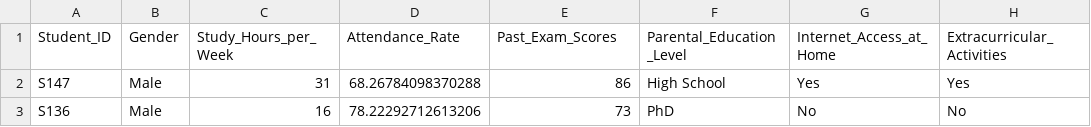
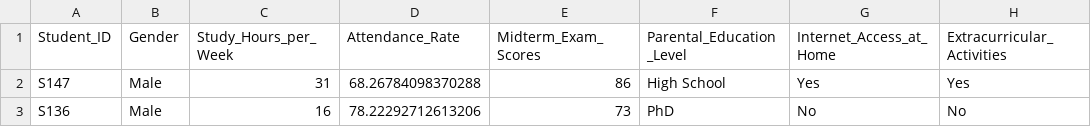
Before and after one commit to RushitSoni/Student-Performance-Prediction-Using-AWS, a CSV file: model/data/student_performance.csv, drawn as a sheet; only a part is shown; the diff names each change by its address in the sheet, - before the commit and + after, or states it on an @@ line.

```diff
--- a/model/data/student_performance.csv
+++ b/model/data/student_performance.csv
-E1: Past_Exam_Scores
+E1: Midterm_Exam_Scores
```
Also changed, not shown: 7 other files.
